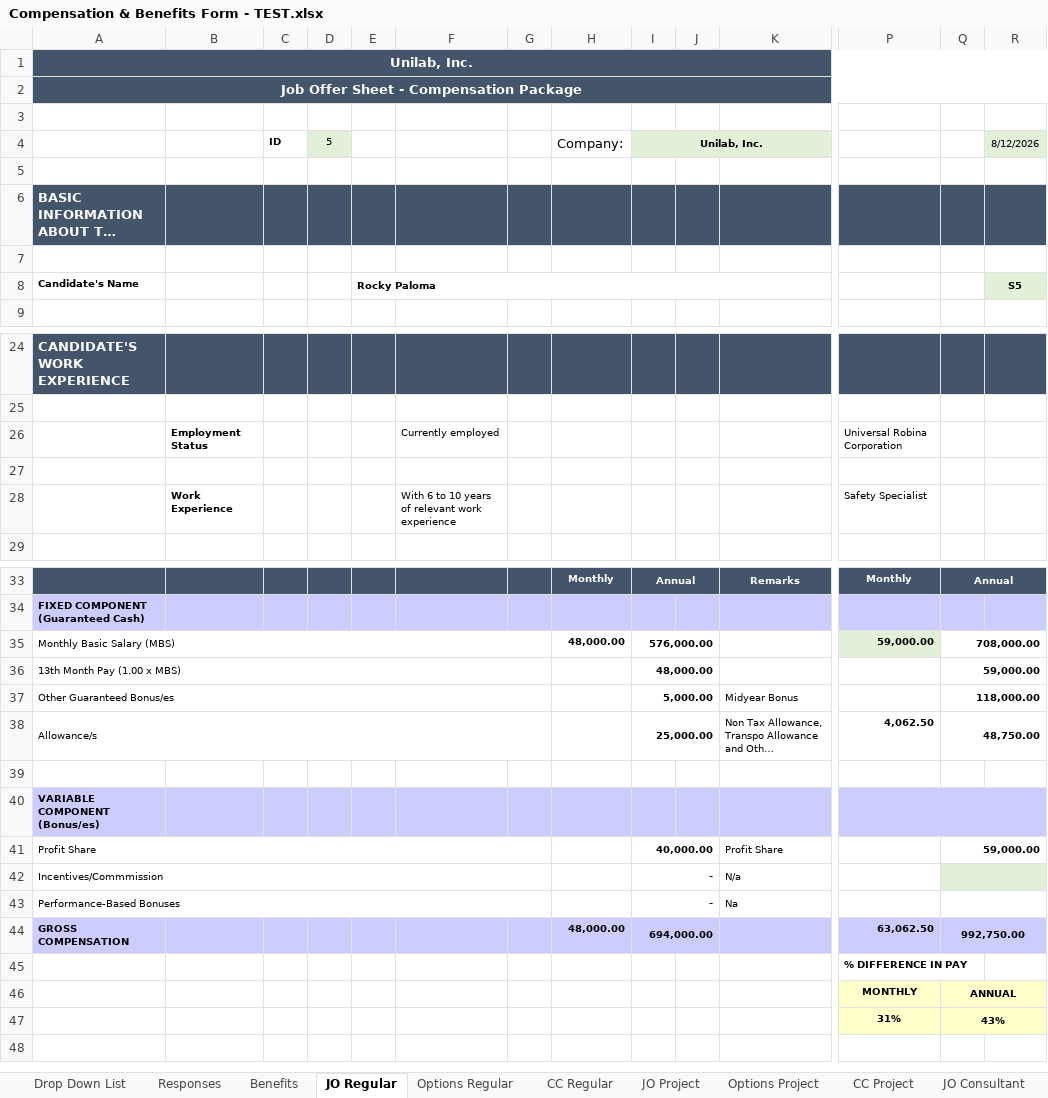
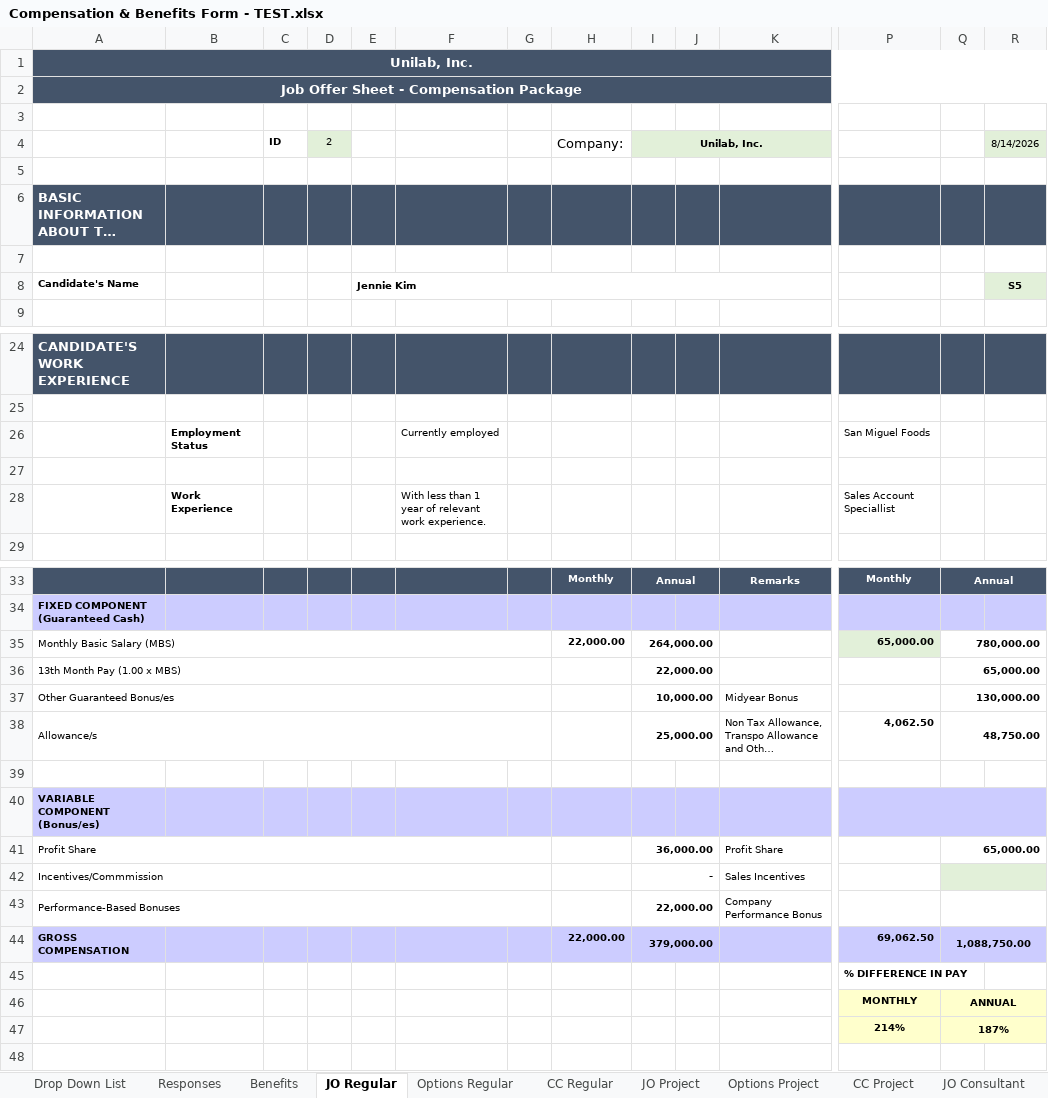
Before and after one commit to relaude/joboffer, an Excel workbook: Documents/Compensation & Benefits Form - TEST.xlsx, sheet JO Regular, drawn as a sheet; only a part is shown, gaps mark what is left out; long unchanged cells end in …; values as stored, in another font and other column widths than the file's, no borders; removed rows and columns are numbered as before the commit, all else as after; rows hold the shown columns only; the diff names each change by its address in the sheet, - before the commit and + after, or states it on an @@ line.

```diff
--- a/Documents/Compensation & Benefits Form - TEST.xlsx (sheet JO Regular)
+++ b/Documents/Compensation & Benefits Form - TEST.xlsx (sheet JO Regular)
-D4: 5
+D4: 2
-R4: 8/12/2026
+R4: 8/14/2026
-E8: Rocky Paloma
+E8: Jennie Kim
-P26: Universal Robina Corporation
+P26: San Miguel Foods
-F28: With 6 to 10 years of relevant work experience
+F28: With less than 1 year of relevant work experience.
-P28: Safety Specialist
+P28: Sales Account Speciallist
-row 35: Monthly Basic Salary (MBS) |  |  |  |  |  |  | 48,000.00 | 576,000.00 |  |  | 59,000.00 | 708,000.00
+row 35: Monthly Basic Salary (MBS) |  |  |  |  |  |  | 22,000.00 | 264,000.00 |  |  | 65,000.00 | 780,000.00
-I36 (Unilab, Inc.): 48,000.00
+I36 (Unilab, Inc.): 22,000.00
-Q36: 59,000.00
+Q36: 65,000.00
-I37 (Unilab, Inc.): 5,000.00
+I37 (Unilab, Inc.): 10,000.00
-Q37: 118,000.00
+Q37: 130,000.00
-I41 (Unilab, Inc.): 40,000.00
+I41 (Unilab, Inc.): 36,000.00
-Q41: 59,000.00
+Q41: 65,000.00
-K42: N/a
+K42: Sales Incentives
-I43 (Unilab, Inc.): -
+I43 (Unilab, Inc.): 22,000.00
-K43: Na
+K43: Company Performance Bonus
-row 44: GROSS COMPENSATION |  |  |  |  |  |  | 48,000.00 | 694,000.00 |  |  | 63,062.50 | 992,750.00
+row 44: GROSS COMPENSATION |  |  |  |  |  |  | 22,000.00 | 379,000.00 |  |  | 69,062.50 | 1,088,750.00
-row 47:  |  |  |  |  |  |  |  |  |  |  | 31% | 43%
+row 47:  |  |  |  |  |  |  |  |  |  |  | 214% | 187%
```
Also changed, not shown: sheet Options Regular, sheet CC Regular, sheet Options Project, hidden cells, Documents/CandidateResponse.xlsx, Documents/Compensation & Benefits Form FP&S 1.xlsx, 47 other files.
